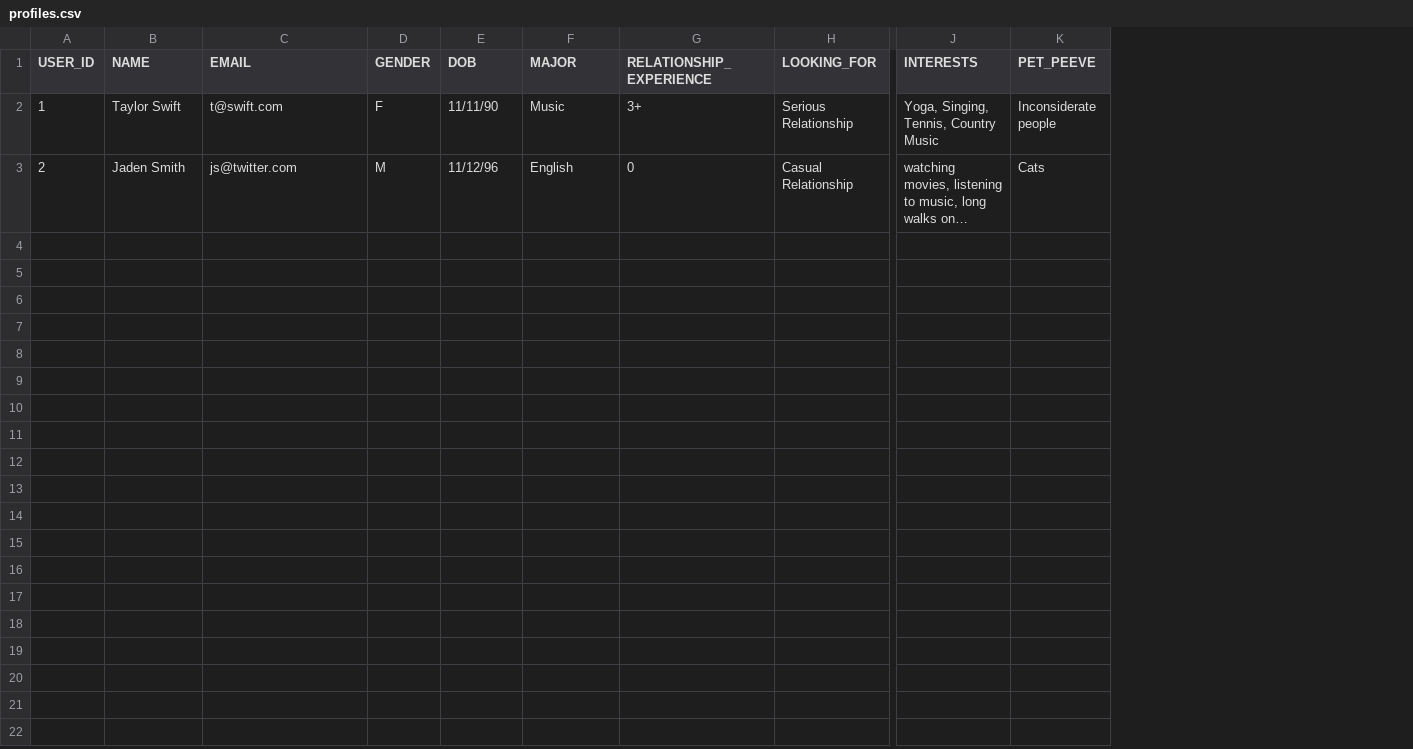
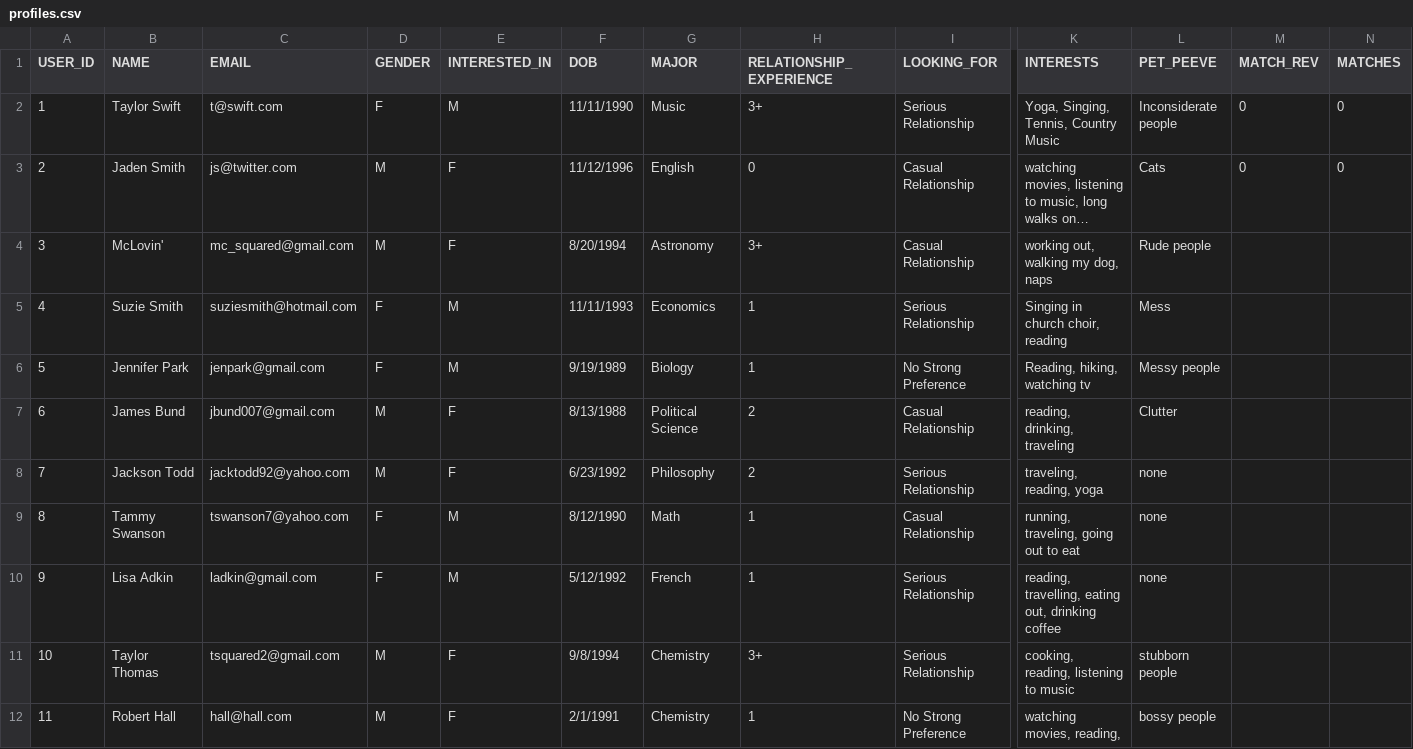
Before and after one commit to kelzhou/quakr, a CSV file: data/profiles.csv, drawn as a sheet; only a part is shown, gaps mark what is left out; long unchanged cells end in …; addresses are those after the commit; rows hold the shown columns only; the diff names each change by its address in the sheet, - before the commit and + after, or states it on an @@ line.

Commit message:
updated readme and adding data

```diff
--- a/data/profiles.csv
+++ b/data/profiles.csv
+column E (INTERESTED_IN), rows 2-3: M | F
+column M (MATCH_REV), rows 2-3: 0 | 0
+column N (MATCHES), rows 2-3: 0 | 0
-F2 (DOB): 11/11/90
+F2 (DOB): 11/11/1990
-F3 (DOB): 11/12/96
+F3 (DOB): 11/12/1996
+row 4: 3 | McLovin' | mc_squared@gmail.com | M | F | 8/20/1994 | Astronomy | 3+ | Casual Relationship | working out, walking my dog, naps | Rude people
+row 5: 4 | Suzie Smith | suziesmith@hotmail.com | F | M | 11/11/1993 | Economics | 1 | Serious Relationship | Singing in church choir, reading | Mess
+row 6: 5 | Jennifer Park | jenpark@gmail.com | F | M | 9/19/1989 | Biology | 1 | No Strong Preference | Reading, hiking, watching tv | Messy people
+row 7: 6 | James Bund | jbund007@gmail.com | M | F | 8/13/1988 | Political Science | 2 | Casual Relationship | reading, drinking, traveling | Clutter
+row 8: 7 | Jackson Todd | jacktodd92@yahoo.com | M | F | 6/23/1992 | Philosophy | 2 | Serious Relationship | traveling, reading, yoga | none
+row 9: 8 | Tammy Swanson | tswanson7@yahoo.com | F | M | 8/12/1990 | Math | 1 | Casual Relationship | running, traveling, going out to eat | none
+row 10: 9 | Lisa Adkin | ladkin@gmail.com | F | M | 5/12/1992 | French | 1 | Serious Relationship | reading, travelling, eating out, drinking coffee | none
+row 11: 10 | Taylor Thomas | tsquared2@gmail.com | M | F | 9/8/1994 | Chemistry | 3+ | Serious Relationship | cooking, reading, listening to music | stubborn people
+row 12: 11 | Robert Hall | hall@hall.com | M | F | 2/1/1991 | Chemistry | 1 | No Strong Preference | watching movies, reading, | bossy people
```
Also changed, not shown: 3 other files.
